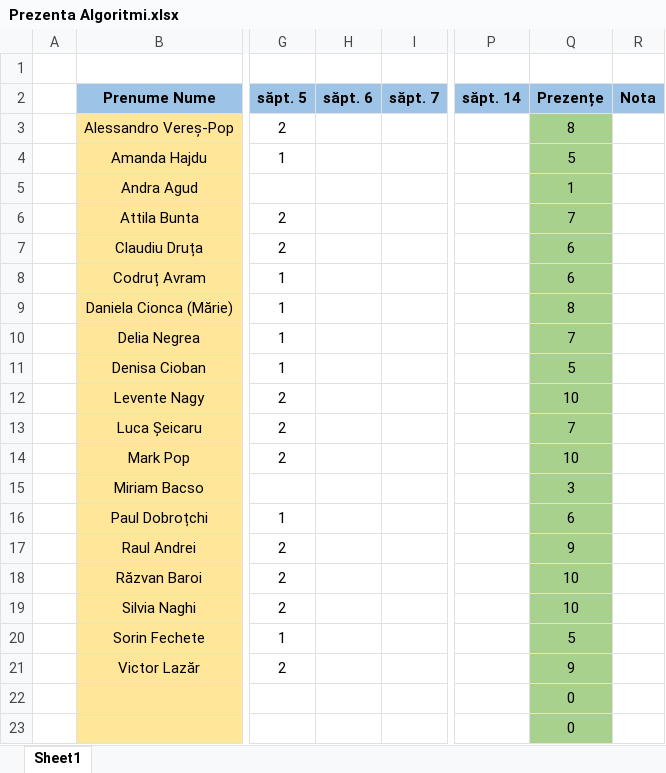
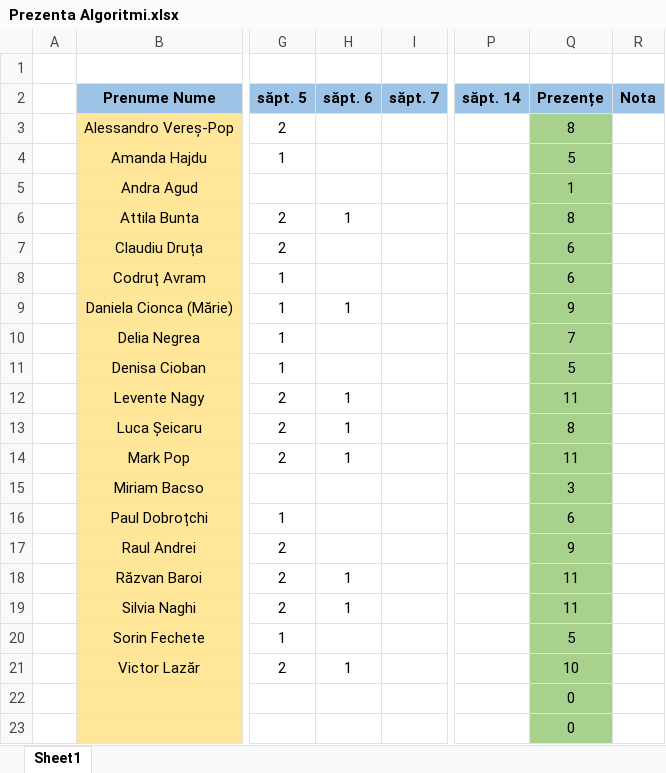
Before and after one commit to PelleRemus/Geoinformatica_Promotia_2025_2028, an Excel workbook: AlgoritmiSiStructuriDeDate1/Prezenta Algoritmi.xlsx, sheet Sheet1, drawn as a sheet; only a part is shown, gaps mark what is left out; values as stored, in another font and other column widths than the file's, no borders; conditional formats not drawn; the diff names each change by its address in the sheet, - before the commit and + after, or states it on an @@ line.

```diff
--- a/AlgoritmiSiStructuriDeDate1/Prezenta Algoritmi.xlsx (sheet Sheet1)
+++ b/AlgoritmiSiStructuriDeDate1/Prezenta Algoritmi.xlsx (sheet Sheet1)
-H6 (săpt. 6): (empty)
+H6 (săpt. 6): 1
-Q6 (Prezențe): 7
+Q6 (Prezențe): 8
-H9 (săpt. 6): (empty)
+H9 (săpt. 6): 1
-Q9 (Prezențe): 8
+Q9 (Prezențe): 9
-H12:H14 (săpt. 6): (empty)
+H12:H14 (săpt. 6): 1
-Q12 (Prezențe): 10
+Q12 (Prezențe): 11
-Q13 (Prezențe): 7
+Q13 (Prezențe): 8
-Q14 (Prezențe): 10
+Q14 (Prezențe): 11
-H18:H19 (săpt. 6): (empty)
+H18:H19 (săpt. 6): 1
-Q18:Q19 (Prezențe): 10
+Q18:Q19 (Prezențe): 11
-H21 (săpt. 6): (empty)
+H21 (săpt. 6): 1
-Q21 (Prezențe): 9
+Q21 (Prezențe): 10
```
Also changed, not shown: ProgramarePentruStiinteAplicate1/Prezenta Programare.xlsx, 3 other files.
